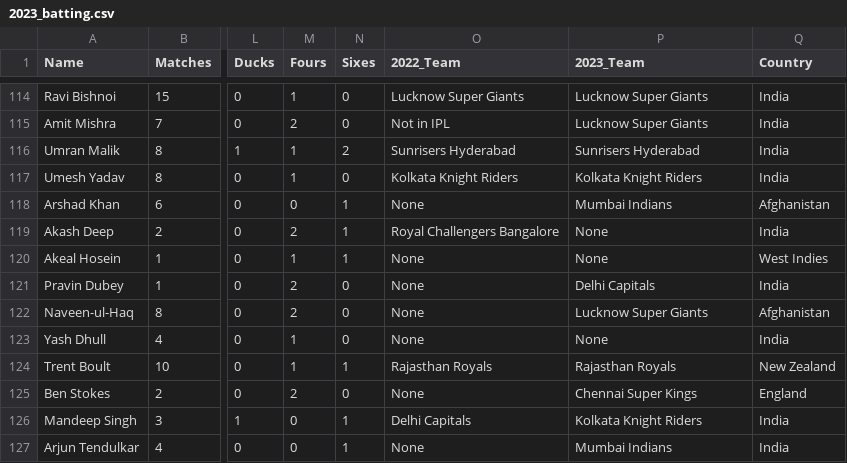
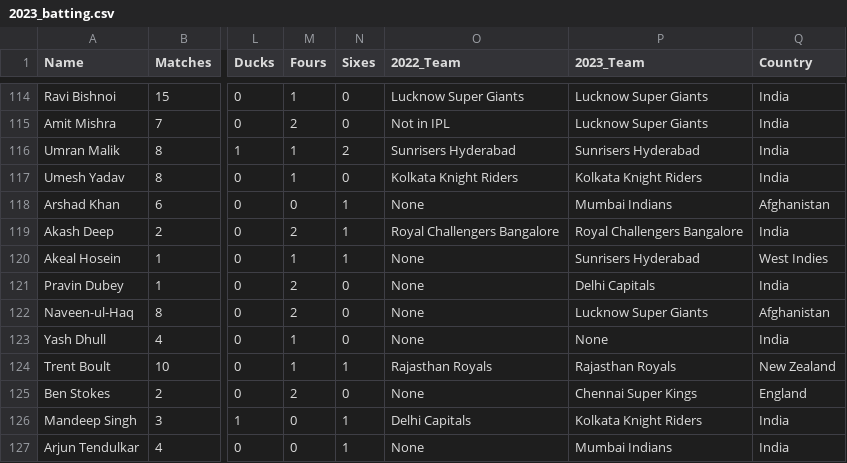
Before and after one commit to tkaushik015/Tushar-Kaushik-Final-Project, a CSV file: 2023_batting.csv, drawn as a sheet; only a part is shown, gaps mark what is left out; the diff names each change by its address in the sheet, - before the commit and + after, or states it on an @@ line.

Commit message:
Update 2023_batting.csv

```diff
--- a/2023_batting.csv
+++ b/2023_batting.csv
-P119 (2023_Team): None
+P119 (2023_Team): Royal Challengers Bangalore
-P120 (2023_Team): None
+P120 (2023_Team): Sunrisers Hyderabad
```
